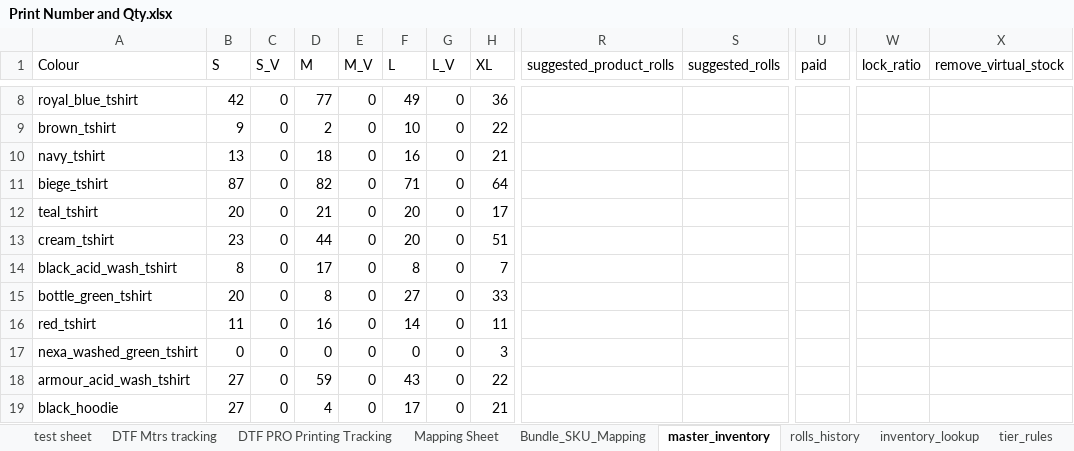
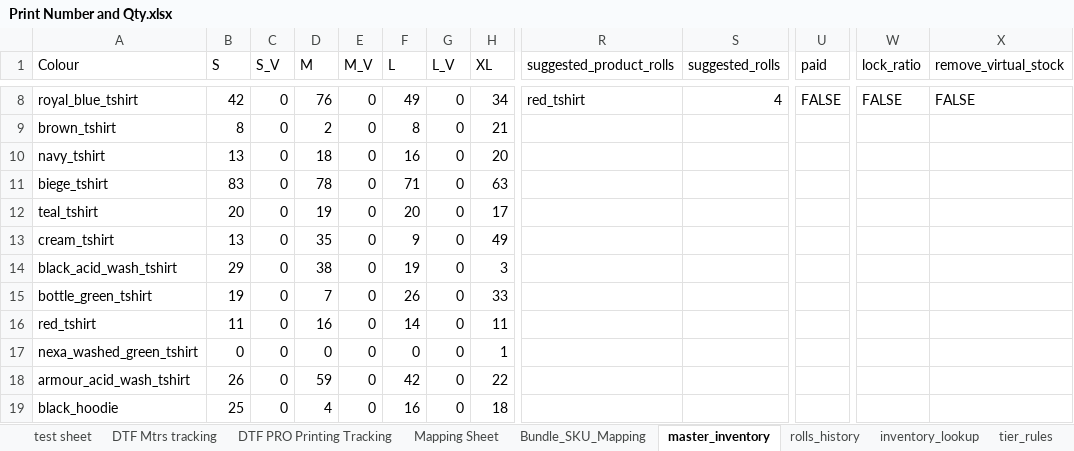
Before and after one commit to whitehuskfashion-code/ajio-return-sync, an Excel workbook: Print Number and Qty.xlsx, sheet master_inventory, drawn as a sheet; only a part is shown, gaps mark what is left out; values as stored, in another font and other column widths than the file's, no cell formats; charts and pictures not drawn; the diff covers the shown part only; the diff names each change by its address in the sheet, - before the commit and + after, or states it on an @@ line.

```diff
--- a/Print Number and Qty.xlsx (sheet master_inventory)
+++ b/Print Number and Qty.xlsx (sheet master_inventory)
-D8 (M): 77
+D8 (M): 76
-H8 (XL): 36
+H8 (XL): 34
-R8 (suggested_product_rolls): (empty)
+R8 (suggested_product_rolls): red_tshirt
-S8 (suggested_rolls): (empty)
+S8 (suggested_rolls): 4
-U8 (paid): (empty)
+U8 (paid): FALSE
-W8 (lock_ratio): (empty)
+W8 (lock_ratio): FALSE
-X8 (remove_virtual_stock): (empty)
+X8 (remove_virtual_stock): FALSE
-B9 (S): 9
+B9 (S): 8
-F9 (L): 10
+F9 (L): 8
-H9 (XL): 22
+H9 (XL): 21
-H10 (XL): 21
+H10 (XL): 20
-B11 (S): 87
+B11 (S): 83
-D11 (M): 82
+D11 (M): 78
-H11 (XL): 64
+H11 (XL): 63
-D12 (M): 21
+D12 (M): 19
-B13 (S): 23
+B13 (S): 13
-D13 (M): 44
+D13 (M): 35
-F13 (L): 20
+F13 (L): 9
-H13 (XL): 51
+H13 (XL): 49
-B14 (S): 8
+B14 (S): 29
-D14 (M): 17
+D14 (M): 38
-F14 (L): 8
+F14 (L): 19
-H14 (XL): 7
+H14 (XL): 3
-B15 (S): 20
+B15 (S): 19
-D15 (M): 8
+D15 (M): 7
-F15 (L): 27
+F15 (L): 26
-H17 (XL): 3
+H17 (XL): 1
-B18 (S): 27
+B18 (S): 26
-F18 (L): 43
+F18 (L): 42
-B19 (S): 27
+B19 (S): 25
-F19 (L): 17
+F19 (L): 16
-H19 (XL): 21
+H19 (XL): 18
```
Also changed, not shown: 1 added row and 50 edited cells elsewhere in this sheet, sheet inventory_lookup, sheet test sheet, sheet Mapping Sheet, sheet rto_inventory, sheet DTF PRO Printing Tracking, sheet roll_config, cell formats, formulas that keep their value, hidden cells, charts or pictures, myntraBrandTagMastersheet.xlsx, 1 other file.
